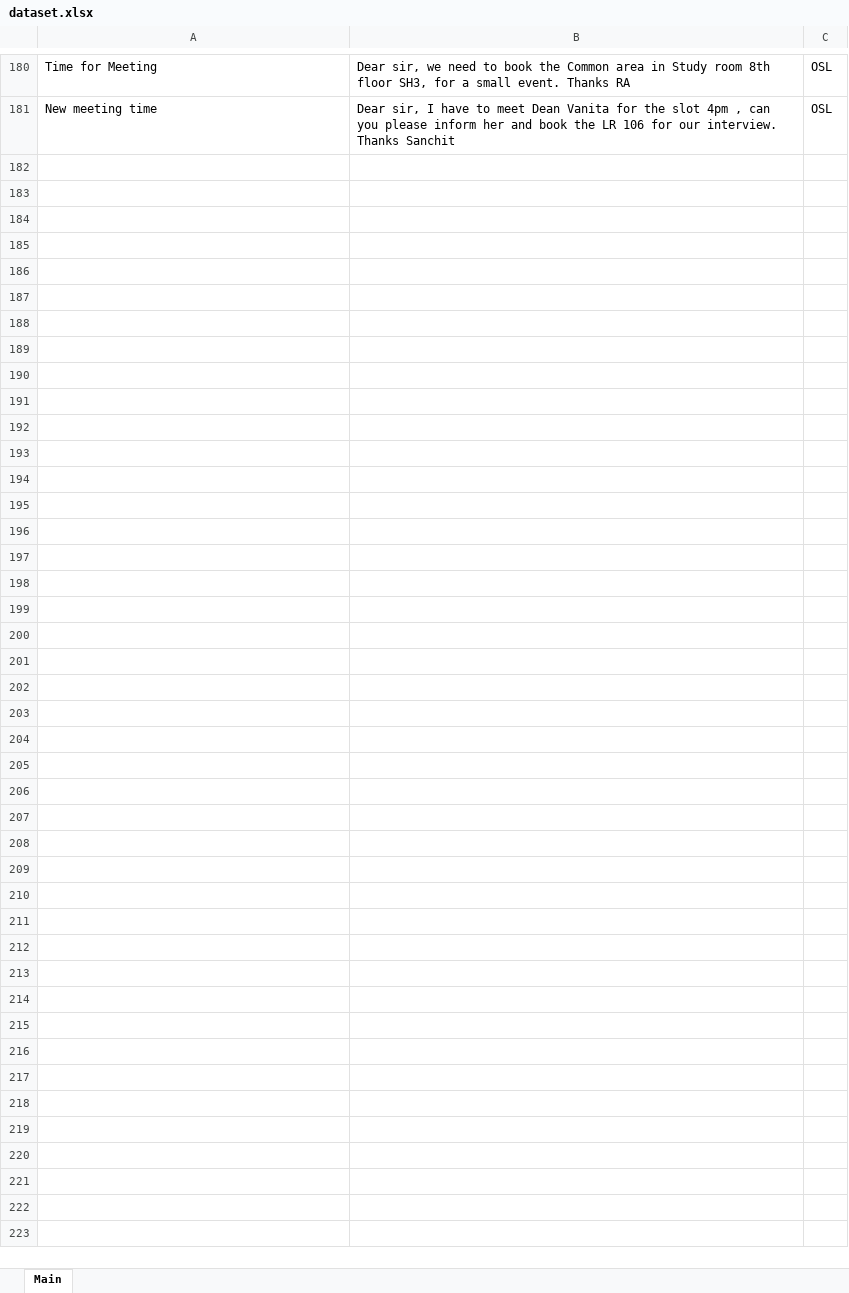
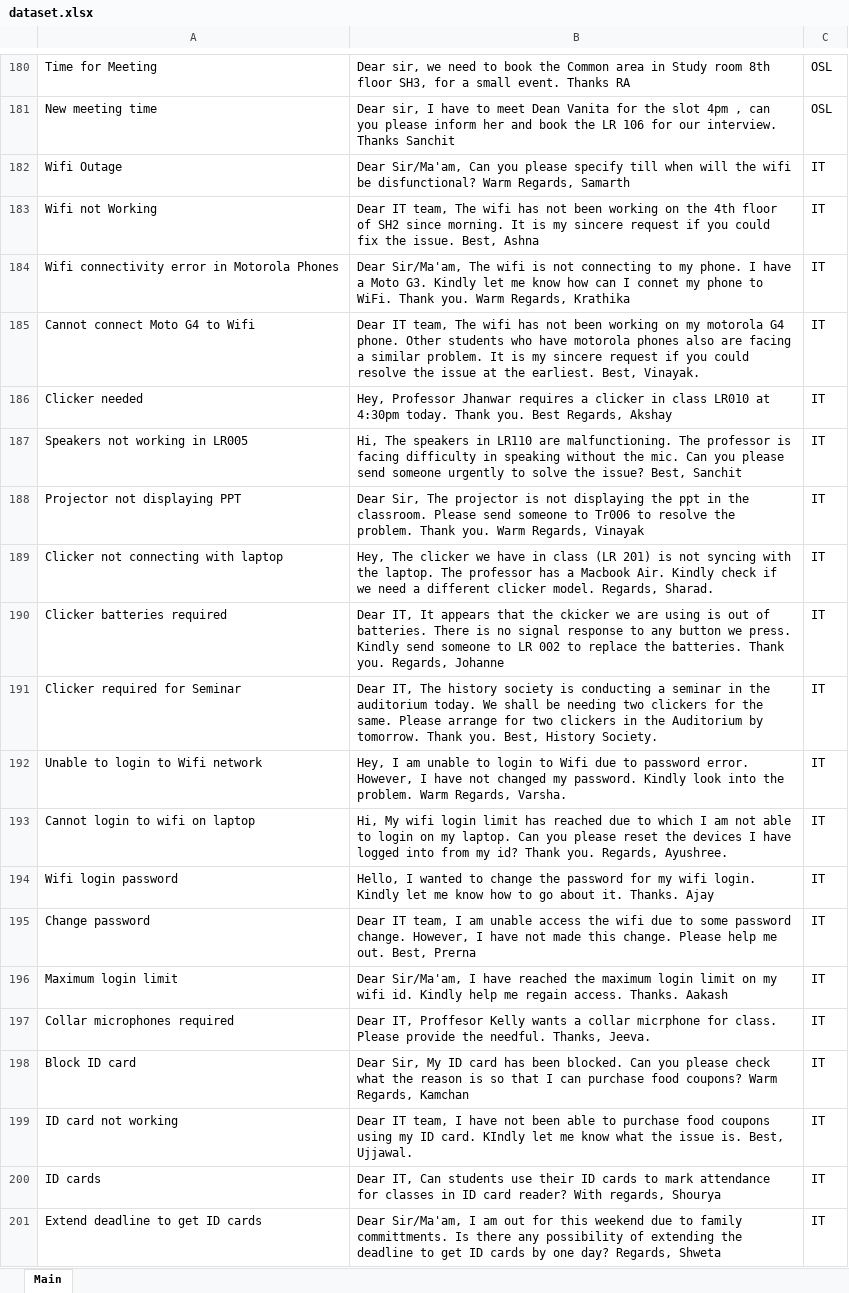
Before and after one commit to Vinayak96/AshokaPostman, an Excel workbook: dataset.xlsx, sheet Main, drawn as a sheet; only a part is shown, gaps mark what is left out; values as stored, in another font and other column widths than the file's, no borders; the diff covers the shown part only; the diff names each change by its address in the sheet, - before the commit and + after, or states it on an @@ line.

Commit message:
Updating dataset

```diff
--- a/dataset.xlsx (sheet Main)
+++ b/dataset.xlsx (sheet Main)
+row 182: Wifi Outage | Dear Sir/Ma'am, Can you please specify till when will the wifi be disfunctional? Warm Regards, Samarth | IT
+row 183: Wifi not Working | Dear IT team, The wifi has not been working on the 4th floor of SH2 since morning. It is my sincere request if you could fix the issue. Best, Ashna | IT
+row 184: Wifi connectivity error in Motorola Phones | Dear Sir/Ma'am, The wifi is not connecting to my phone. I have a Moto G3. Kindly let me know how can I connet my phone to WiFi. Thank you. Warm Regards, Krathika | IT
+row 185: Cannot connect Moto G4 to Wifi | Dear IT team, The wifi has not been working on my motorola G4 phone. Other students who have motorola phones also are facing a similar problem. It is my sincere request if you could resolve the issue at the earliest. Best, Vinayak. | IT
+row 186: Clicker needed | Hey, Professor Jhanwar requires a clicker in class LR010 at 4:30pm today. Thank you. Best Regards, Akshay | IT
+row 187: Speakers not working in LR005 | Hi, The speakers in LR110 are malfunctioning. The professor is facing difficulty in speaking without the mic. Can you please send someone urgently to solve the issue? Best, Sanchit | IT
+row 188: Projector not displaying PPT | Dear Sir, The projector is not displaying the ppt in the classroom. Please send someone to Tr006 to resolve the problem. Thank you. Warm Regards, Vinayak | IT
+row 189: Clicker not connecting with laptop | Hey, The clicker we have in class (LR 201) is not syncing with the laptop. The professor has a Macbook Air. Kindly check if we need a different clicker model. Regards, Sharad. | IT
+row 190: Clicker batteries required | Dear IT, It appears that the ckicker we are using is out of batteries. There is no signal response to any button we press. Kindly send someone to LR 002 to replace the batteries. Thank you. Regards, Johanne | IT
+row 191: Clicker required for Seminar | Dear IT, The history society is conducting a seminar in the auditorium today. We shall be needing two clickers for the same. Please arrange for two clickers in the Auditorium by tomorrow. Thank you. Best, History Society. | IT
+row 192: Unable to login to Wifi network | Hey, I am unable to login to Wifi due to password error. However, I have not changed my password. Kindly look into the problem. Warm Regards, Varsha. | IT
+row 193: Cannot login to wifi on laptop | Hi, My wifi login limit has reached due to which I am not able to login on my laptop. Can you please reset the devices I have logged into from my id? Thank you. Regards, Ayushree. | IT
+row 194: Wifi login password | Hello, I wanted to change the password for my wifi login. Kindly let me know how to go about it. Thanks. Ajay | IT
+row 195: Change password | Dear IT team, I am unable access the wifi due to some password change. However, I have not made this change. Please help me out. Best, Prerna | IT
+row 196: Maximum login limit | Dear Sir/Ma'am, I have reached the maximum login limit on my wifi id. Kindly help me regain access. Thanks. Aakash | IT
+row 197: Collar microphones required | Dear IT, Proffesor Kelly wants a collar micrphone for class. Please provide the needful. Thanks, Jeeva. | IT
+row 198: Block ID card | Dear Sir, My ID card has been blocked. Can you please check what the reason is so that I can purchase food coupons? Warm Regards, Kamchan | IT
+row 199: ID card not working | Dear IT team, I have not been able to purchase food coupons using my ID card. KIndly let me know what the issue is. Best, Ujjawal. | IT
+row 200: ID cards | Dear IT, Can students use their ID cards to mark attendance for classes in ID card reader? With regards, Shourya | IT
+row 201: Extend deadline to get ID cards | Dear Sir/Ma'am, I am out for this weekend due to family committments. Is there any possibility of extending the deadline to get ID cards by one day? Regards, Shweta | IT
```
Also changed, not shown: 40 added rows elsewhere in this sheet.
